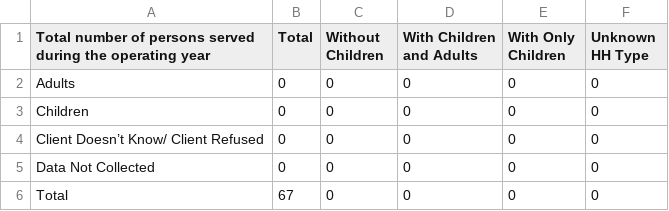
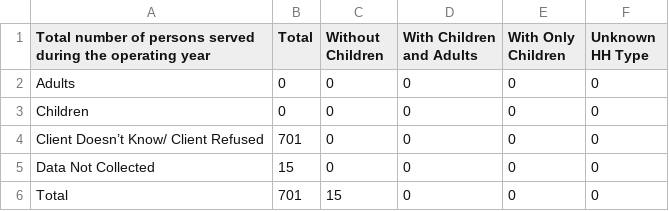
Before and after one commit to servinglynk/hslynk-open-source, a CSV file: hmis-hud-reports/Q7a.csv, drawn as a sheet.

```diff
--- a/hmis-hud-reports/Q7a.csv
+++ b/hmis-hud-reports/Q7a.csv
@@ -3,4 +3,4 @@ Total number of persons served during the operating year,Total,Without Children,
   Children,0,0,0,0,0
-  Client Doesn’t Know/ Client Refused,0,0,0,0,0
-  Data Not Collected,0,0,0,0,0
-  Total,67,0,0,0,0
+  Client Doesn’t Know/ Client Refused,701,0,0,0,0
+  Data Not Collected,15,0,0,0,0
+  Total,701,15,0,0,0
```
Also changed, not shown: hmis-hud-reports/Q5a.csv, hmis-hud-reports/Q6a.csv, 11 other files.
